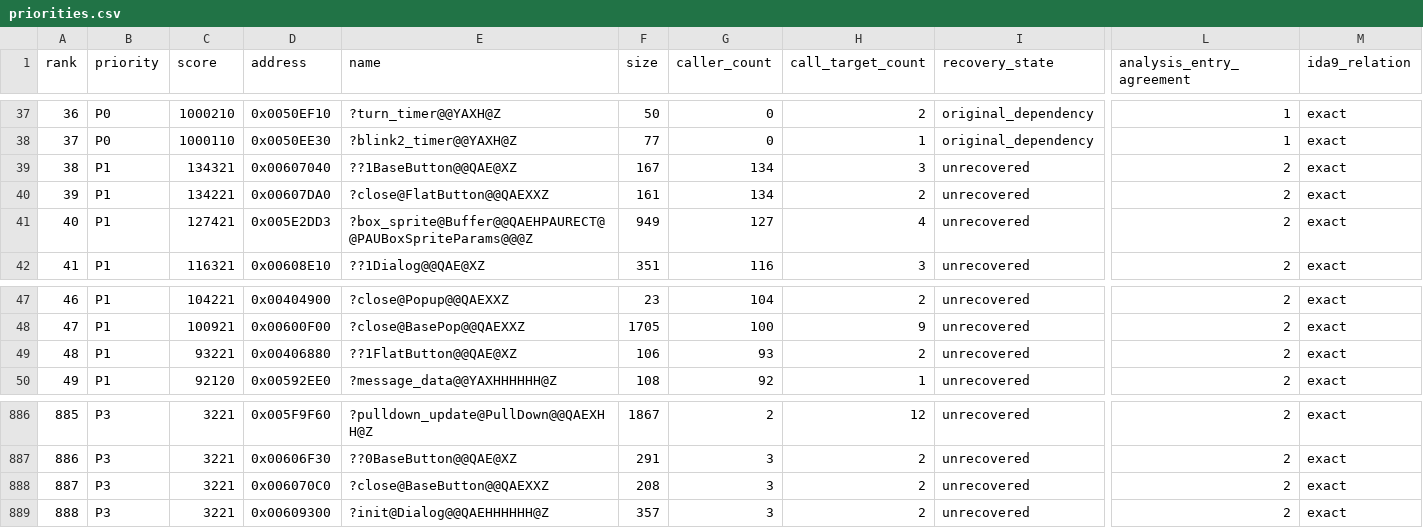
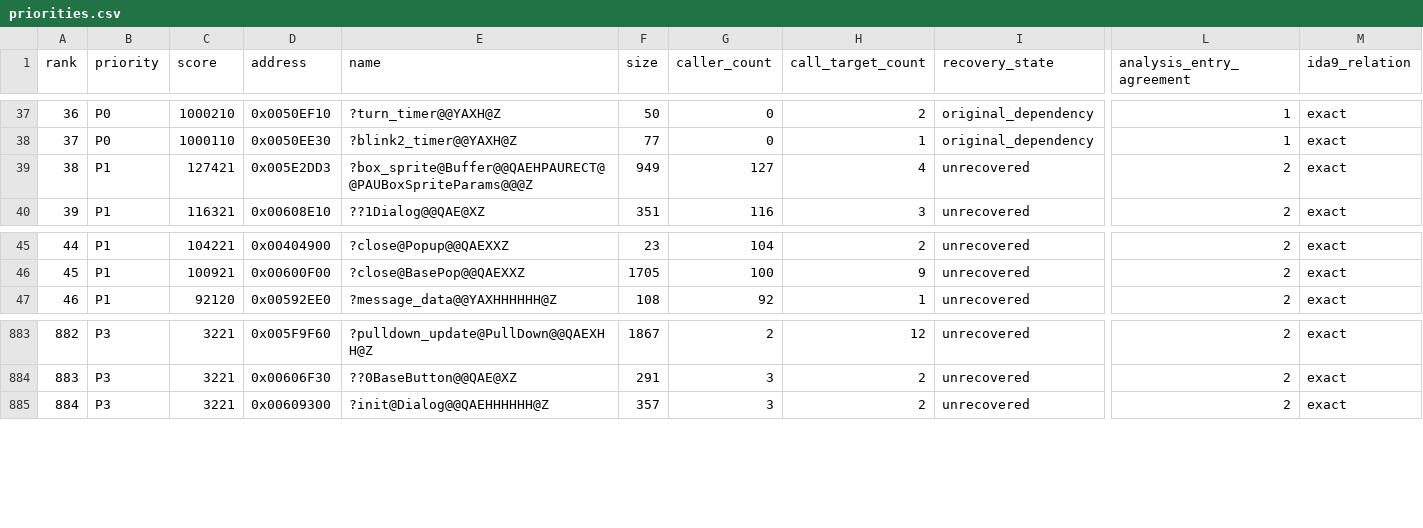
Before and after one commit to fran6co/OpenSMACX, a CSV file: docs/recovery/priorities.csv, drawn as a sheet; only a part is shown, gaps mark what is left out; removed rows and columns are numbered as before the commit, all else as after; rows hold the shown columns only; the diff names each change by its address in the sheet, - before the commit and + after, or states it on an @@ line.

Commit message:
Recover button teardown lifecycle

```diff
--- a/docs/recovery/priorities.csv
+++ b/docs/recovery/priorities.csv
-row 39: 38 | P1 | 134321 | 0x00607040 | ??1BaseButton@@QAE@XZ | 167 | 134 | 3 | unrecovered | 2 | exact
-row 40: 39 | P1 | 134221 | 0x00607DA0 | ?close@FlatButton@@QAEXXZ | 161 | 134 | 2 | unrecovered | 2 | exact
@@ column A (rank) renumbered from row 39 down @@
-row 49: 48 | P1 | 93221 | 0x00406880 | ??1FlatButton@@QAE@XZ | 106 | 93 | 2 | unrecovered | 2 | exact
-row 888: 887 | P3 | 3221 | 0x006070C0 | ?close@BaseButton@@QAEXXZ | 208 | 3 | 2 | unrecovered | 2 | exact
```
Also changed, not shown: docs/recovery-redirects.csv, 21 other files.
